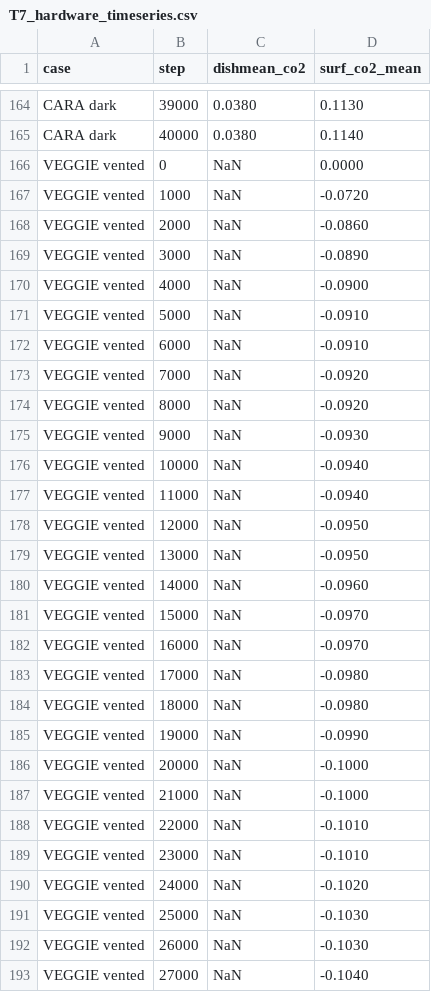
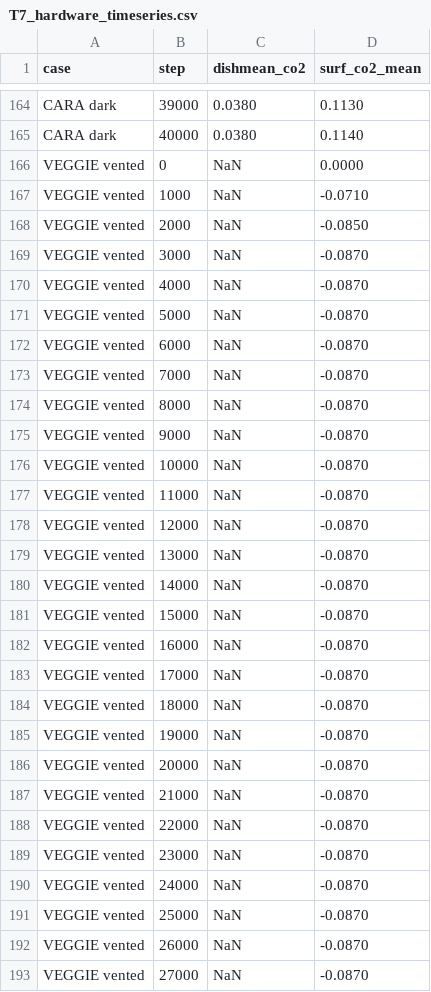
Before and after one commit to dr-richard-barker/Photorespiration_multiomics_microgravity, a CSV file: data/lunarleaf/T7_hardware_timeseries.csv, drawn as a sheet; only a part is shown, gaps mark what is left out; the diff covers the shown part only.

```diff
--- a/data/lunarleaf/T7_hardware_timeseries.csv
+++ b/data/lunarleaf/T7_hardware_timeseries.csv
@@ -166,28 +166,28 @@ CARA dark,40000,0.0380,0.1140
 VEGGIE vented,0,NaN,0.0000
-VEGGIE vented,1000,NaN,-0.0720
-VEGGIE vented,2000,NaN,-0.0860
-VEGGIE vented,3000,NaN,-0.0890
-VEGGIE vented,4000,NaN,-0.0900
-VEGGIE vented,5000,NaN,-0.0910
-VEGGIE vented,6000,NaN,-0.0910
-VEGGIE vented,7000,NaN,-0.0920
-VEGGIE vented,8000,NaN,-0.0920
-VEGGIE vented,9000,NaN,-0.0930
-VEGGIE vented,10000,NaN,-0.0940
-VEGGIE vented,11000,NaN,-0.0940
-VEGGIE vented,12000,NaN,-0.0950
-VEGGIE vented,13000,NaN,-0.0950
-VEGGIE vented,14000,NaN,-0.0960
-VEGGIE vented,15000,NaN,-0.0970
-VEGGIE vented,16000,NaN,-0.0970
-VEGGIE vented,17000,NaN,-0.0980
-VEGGIE vented,18000,NaN,-0.0980
-VEGGIE vented,19000,NaN,-0.0990
-VEGGIE vented,20000,NaN,-0.1000
-VEGGIE vented,21000,NaN,-0.1000
-VEGGIE vented,22000,NaN,-0.1010
-VEGGIE vented,23000,NaN,-0.1010
-VEGGIE vented,24000,NaN,-0.1020
-VEGGIE vented,25000,NaN,-0.1030
-VEGGIE vented,26000,NaN,-0.1030
-VEGGIE vented,27000,NaN,-0.1040
+VEGGIE vented,1000,NaN,-0.0710
+VEGGIE vented,2000,NaN,-0.0850
+VEGGIE vented,3000,NaN,-0.0870
+VEGGIE vented,4000,NaN,-0.0870
+VEGGIE vented,5000,NaN,-0.0870
+VEGGIE vented,6000,NaN,-0.0870
+VEGGIE vented,7000,NaN,-0.0870
+VEGGIE vented,8000,NaN,-0.0870
+VEGGIE vented,9000,NaN,-0.0870
+VEGGIE vented,10000,NaN,-0.0870
+VEGGIE vented,11000,NaN,-0.0870
+VEGGIE vented,12000,NaN,-0.0870
+VEGGIE vented,13000,NaN,-0.0870
+VEGGIE vented,14000,NaN,-0.0870
+VEGGIE vented,15000,NaN,-0.0870
+VEGGIE vented,16000,NaN,-0.0870
+VEGGIE vented,17000,NaN,-0.0870
+VEGGIE vented,18000,NaN,-0.0870
+VEGGIE vented,19000,NaN,-0.0870
+VEGGIE vented,20000,NaN,-0.0870
+VEGGIE vented,21000,NaN,-0.0870
+VEGGIE vented,22000,NaN,-0.0870
+VEGGIE vented,23000,NaN,-0.0870
+VEGGIE vented,24000,NaN,-0.0870
+VEGGIE vented,25000,NaN,-0.0870
+VEGGIE vented,26000,NaN,-0.0870
+VEGGIE vented,27000,NaN,-0.0870
```
Also changed, not shown: 13 edited cells elsewhere in this file, data/lunarleaf/T10_hardware_by_scale.csv, 10 other files.
